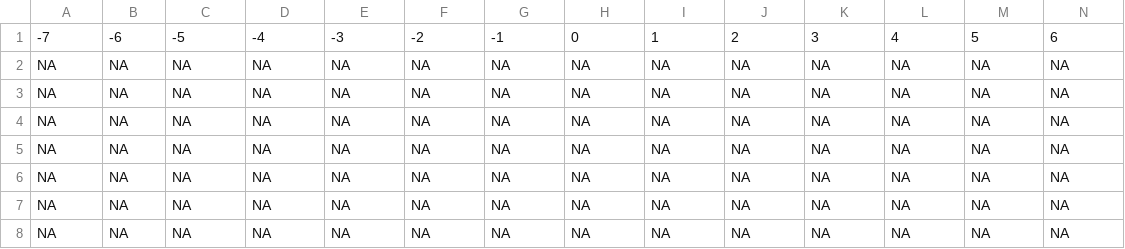
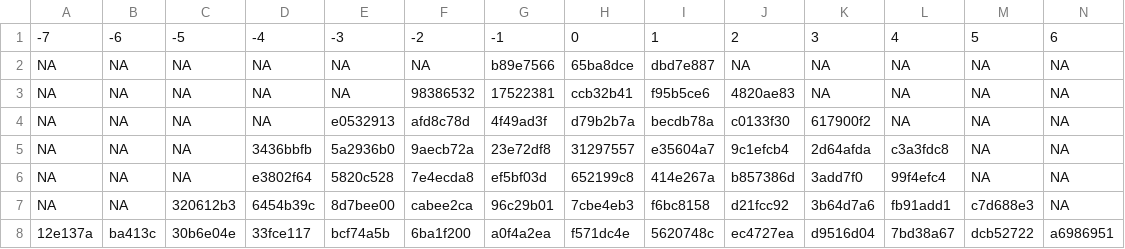
Before and after one commit to soztag/groundhog, a CSV file: rawdat/sorts/NAT.csv, drawn as a sheet; only a part is shown; removed rows and columns are numbered as before the commit, all else as after; rows hold the shown columns only; the diff names each change by its address in the sheet, - before the commit and + after, or states it on an @@ line.

Commit message:
add more sorts

```diff
--- a/rawdat/sorts/NAT.csv
+++ b/rawdat/sorts/NAT.csv
-G2: NA
+G2: b89e7566
-H2: NA
+H2: 65ba8dce
-I2: NA
+I2: dbd7e887
-F3: NA
+F3: 98386532
-G3: NA
+G3: 17522381
-H3: NA
+H3: ccb32b41
-I3: NA
+I3: f95b5ce6
-J3: NA
+J3: 4820ae83
-E4: NA
+E4: e0532913
-F4: NA
+F4: afd8c78d
-G4: NA
+G4: 4f49ad3f
-H4: NA
+H4: d79b2b7a
-I4: NA
+I4: becdb78a
-J4: NA
+J4: c0133f30
-K4: NA
+K4: 617900f2
-D5: NA
+D5: 3436bbfb
-E5: NA
+E5: 5a2936b0
-F5: NA
+F5: 9aecb72a
-G5: NA
+G5: 23e72df8
-H5: NA
+H5: 31297557
-I5: NA
+I5: e35604a7
-J5: NA
+J5: 9c1efcb4
-K5: NA
+K5: 2d64afda
-L5: NA
+L5: c3a3fdc8
-D6: NA
+D6: e3802f64
-E6: NA
+E6: 5820c528
-F6: NA
+F6: 7e4ecda8
-G6: NA
+G6: ef5bf03d
-H6: NA
+H6: 652199c8
-I6: NA
+I6: 414e267a
-J6: NA
+J6: b857386d
-K6: NA
+K6: 3add7f0
-L6: NA
+L6: 99f4efc4
-row 7: NA | NA | NA | NA | NA | NA | NA | NA | NA | NA | NA | NA | NA | NA
-row 8: NA | NA | NA | NA | NA | NA | NA | NA | NA | NA | NA | NA | NA | NA
+row 7: NA | NA | 320612b3 | 6454b39c | 8d7bee00 | cabee2ca | 96c29b01 | 7cbe4eb3 | f6bc8158 | d21fcc92 | 3b64d7a6 | fb91add1 | c7d688e3 | NA
+row 8: 12e137a | ba413c | 30b6e04e | 33fce117 | bcf74a5b | 6ba1f200 | a0f4a2ea | f571dc4e | 5620748c | ec4727ea | d9516d04 | 7bd38a67 | dcb52722 | a6986951
```
Also changed, not shown: rawdat/sorts/AS.csv, rawdat/sorts/Victor.csv, 5 other files.
